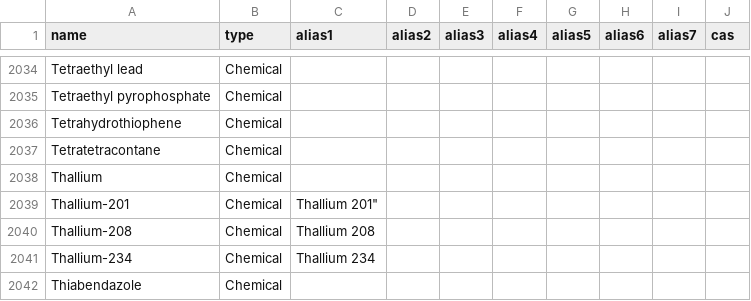
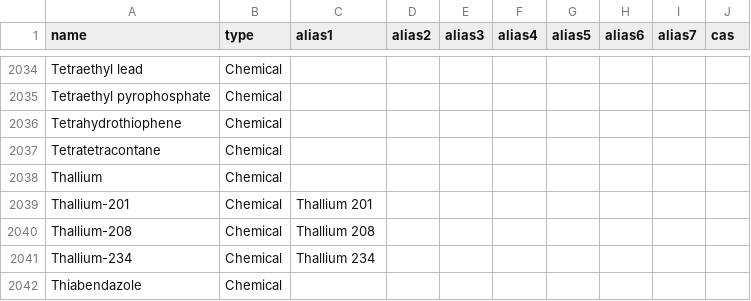
Before and after one commit to DEFRA/data-returns-data-exchange, a CSV file: src/main/resources/db/data/Parameters.csv, drawn as a sheet; only a part is shown, gaps mark what is left out.

Commit message:
Fix missing double quote

```diff
--- a/src/main/resources/db/data/Parameters.csv
+++ b/src/main/resources/db/data/Parameters.csv
@@ -2038,3 +2038,3 @@
 "Thallium","Chemical",,,,,,,,
-"Thallium-201","Chemical",Thallium 201",,,,,,,
+"Thallium-201","Chemical","Thallium 201",,,,,,,
 "Thallium-208","Chemical","Thallium 208",,,,,,,
```
